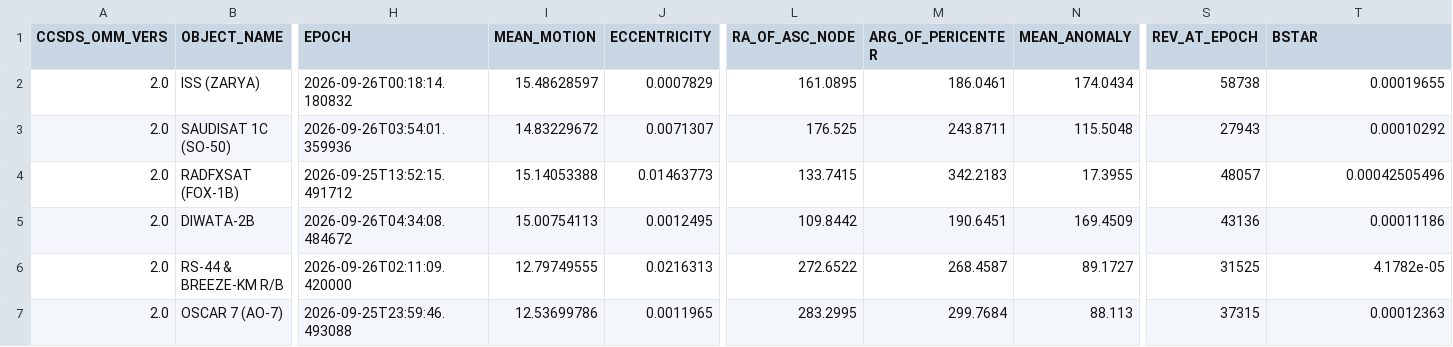
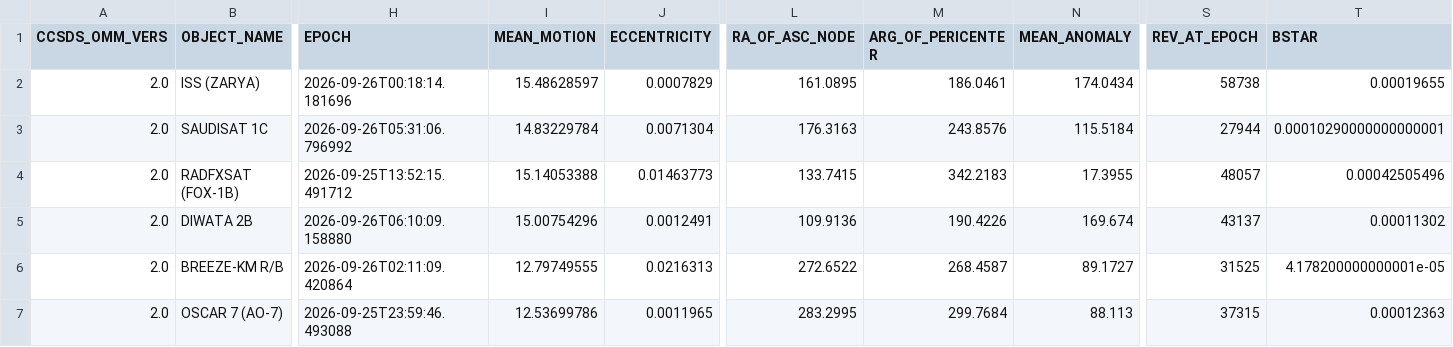
Before and after one commit to BI4PYM/AutoTLE, a CSV file: satellites/AutoTLE.csv, drawn as a sheet; only a part is shown, gaps mark what is left out; the diff covers the shown part only; the diff names each change by its address in the sheet, - before the commit and + after, or states it on an @@ line.

Commit message:
Auto upload

```diff
--- a/satellites/AutoTLE.csv
+++ b/satellites/AutoTLE.csv
-H2 (EPOCH): 2026-09-26T00:18:14.180832
+H2 (EPOCH): 2026-09-26T00:18:14.181696
-B3 (OBJECT_NAME): SAUDISAT 1C (SO-50)
+B3 (OBJECT_NAME): SAUDISAT 1C
-H3 (EPOCH): 2026-09-26T03:54:01.359936
+H3 (EPOCH): 2026-09-26T05:31:06.796992
-I3 (MEAN_MOTION): 14.83229672
+I3 (MEAN_MOTION): 14.83229784
-J3 (ECCENTRICITY): 0.0071307
+J3 (ECCENTRICITY): 0.0071304
-L3 (RA_OF_ASC_NODE): 176.525
+L3 (RA_OF_ASC_NODE): 176.3163
-M3 (ARG_OF_PERICENTER): 243.8711
+M3 (ARG_OF_PERICENTER): 243.8576
-N3 (MEAN_ANOMALY): 115.5048
+N3 (MEAN_ANOMALY): 115.5184
-S3 (REV_AT_EPOCH): 27943
+S3 (REV_AT_EPOCH): 27944
-T3 (BSTAR): 0.00010292
+T3 (BSTAR): 0.00010290000000000001
-B5 (OBJECT_NAME): DIWATA-2B
+B5 (OBJECT_NAME): DIWATA 2B
-H5 (EPOCH): 2026-09-26T04:34:08.484672
+H5 (EPOCH): 2026-09-26T06:10:09.158880
-I5 (MEAN_MOTION): 15.00754113
+I5 (MEAN_MOTION): 15.00754296
-J5 (ECCENTRICITY): 0.0012495
+J5 (ECCENTRICITY): 0.0012491
-L5 (RA_OF_ASC_NODE): 109.8442
+L5 (RA_OF_ASC_NODE): 109.9136
-M5 (ARG_OF_PERICENTER): 190.6451
+M5 (ARG_OF_PERICENTER): 190.4226
-N5 (MEAN_ANOMALY): 169.4509
+N5 (MEAN_ANOMALY): 169.674
-S5 (REV_AT_EPOCH): 43136
+S5 (REV_AT_EPOCH): 43137
-T5 (BSTAR): 0.00011186
+T5 (BSTAR): 0.00011302
-B6 (OBJECT_NAME): RS-44 & BREEZE-KM R/B
+B6 (OBJECT_NAME): BREEZE-KM R/B
-H6 (EPOCH): 2026-09-26T02:11:09.420000
+H6 (EPOCH): 2026-09-26T02:11:09.420864
-T6 (BSTAR): 4.1782e-05
+T6 (BSTAR): 4.178200000000001e-05
```
Also changed, not shown: 80 edited cells elsewhere in this file, 8 other files.
